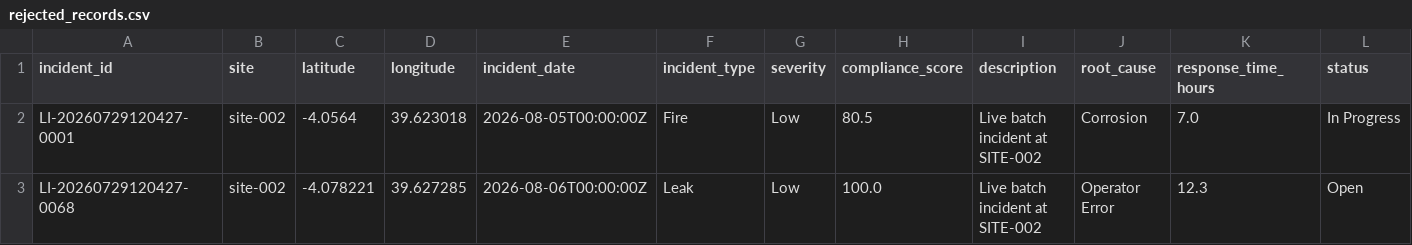
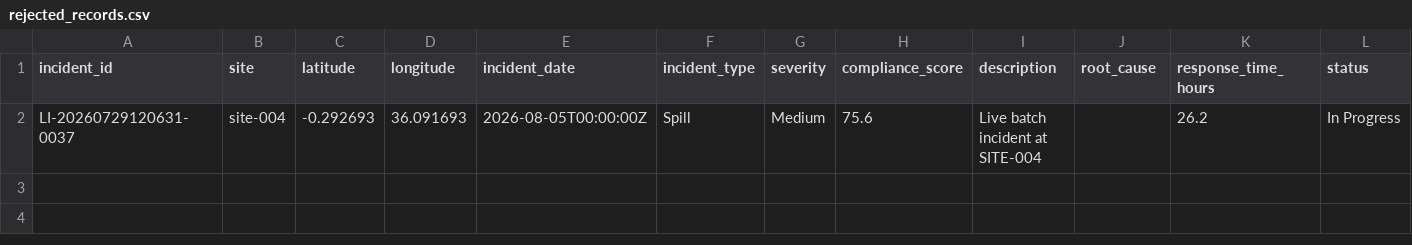
Before and after one commit to IanMose/PLP-FTG, a CSV file: sentinel/data/quarantine/rejected_records.csv, drawn as a sheet; only a part is shown; removed rows and columns are numbered as before the commit, all else as after; rows hold the shown columns only; the diff names each change by its address in the sheet, - before the commit and + after, or states it on an @@ line.

```diff
--- a/sentinel/data/quarantine/rejected_records.csv
+++ b/sentinel/data/quarantine/rejected_records.csv
-row 2: LI-20260729120427-0001 | site-002 | -4.0564 | 39.623018 | 2026-08-05T00:00:00Z | Fire | Low | 80.5 | Live batch incident at SITE-002 | Corrosion | 7.0 | In Progress
-row 3: LI-20260729120427-0068 | site-002 | -4.078221 | 39.627285 | 2026-08-06T00:00:00Z | Leak | Low | 100.0 | Live batch incident at SITE-002 | Operator Error | 12.3 | Open
+row 2: LI-20260729120631-0037 | site-004 | -0.292693 | 36.091693 | 2026-08-05T00:00:00Z | Spill | Medium | 75.6 | Live batch incident at SITE-004 |  | 26.2 | In Progress
```
